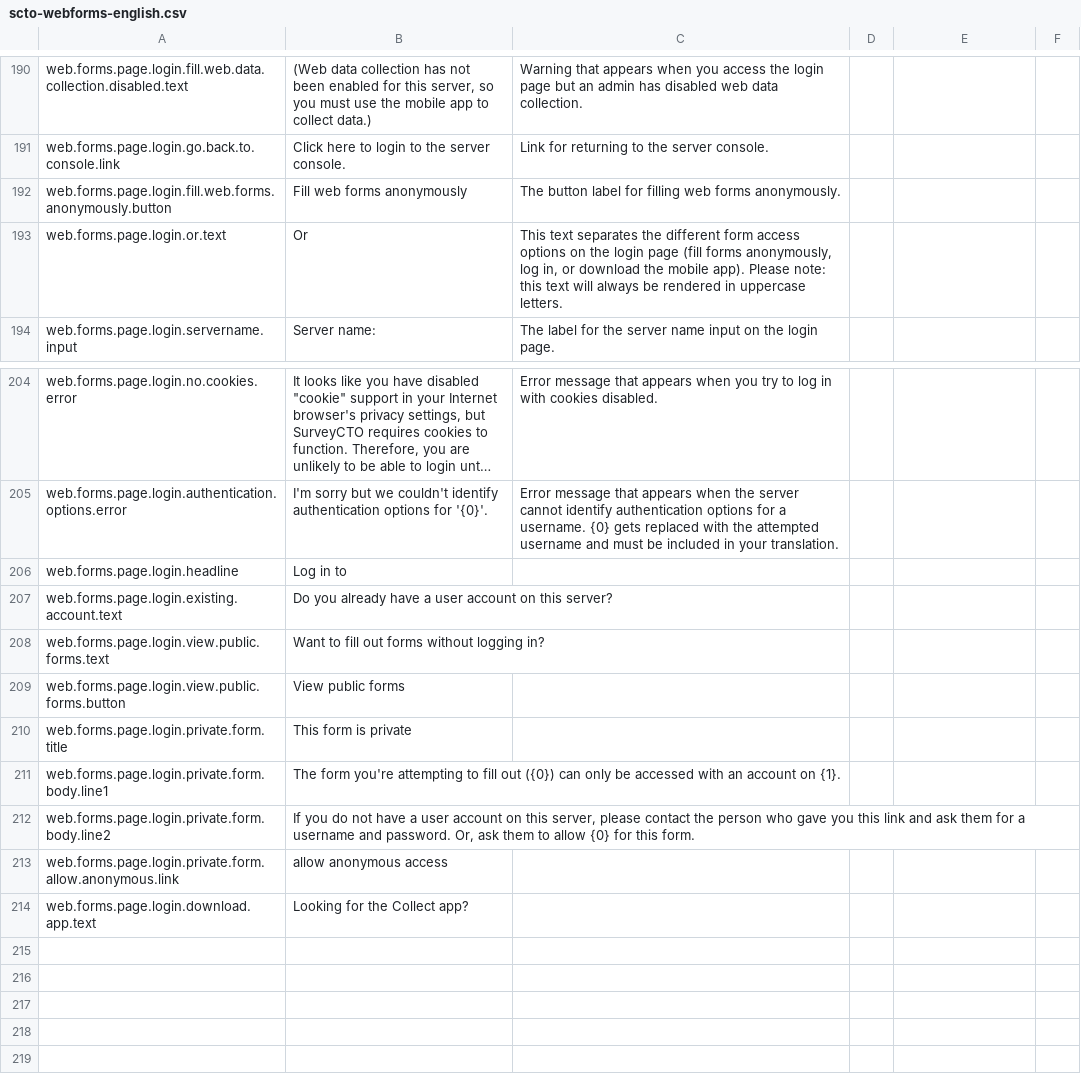
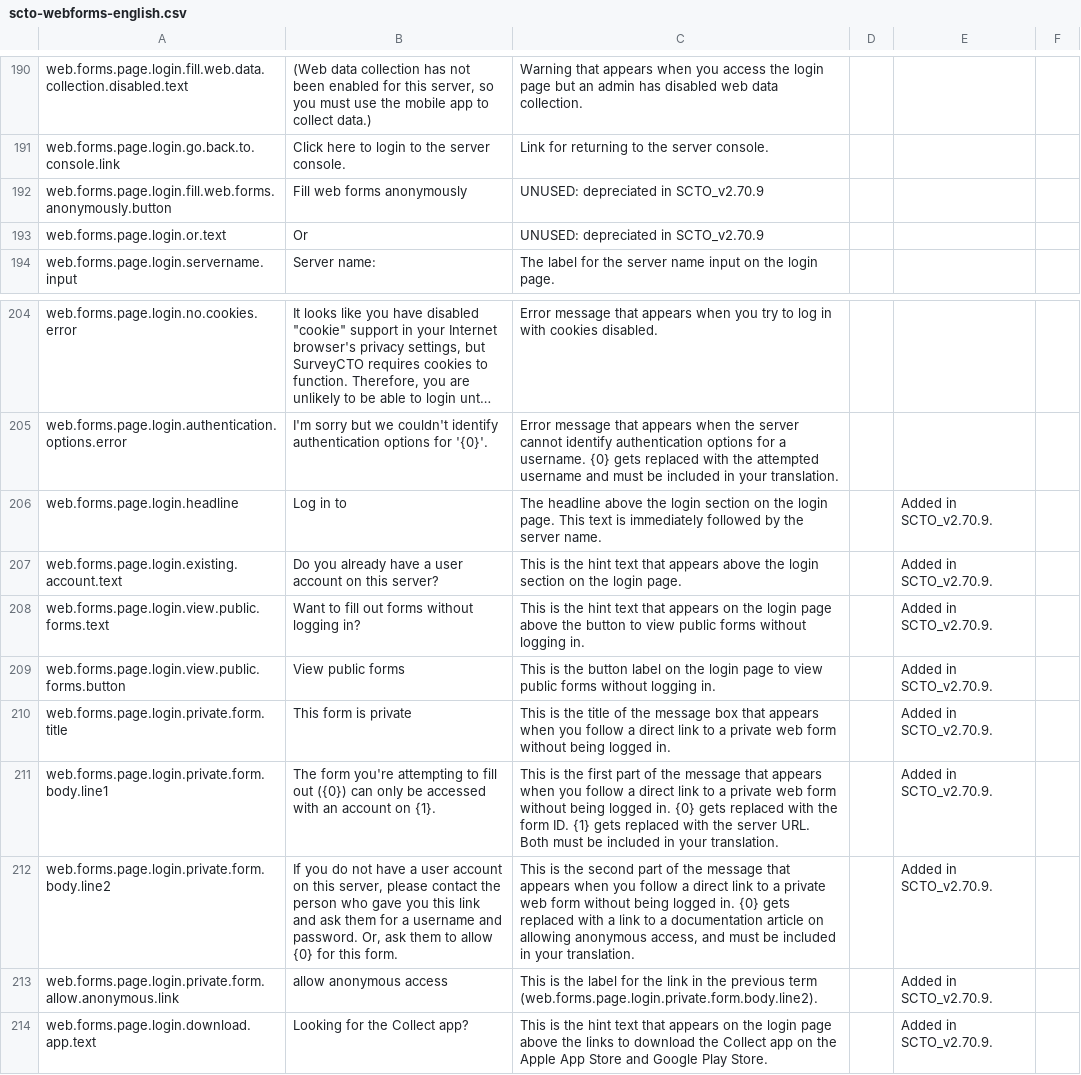
Before and after one commit to surveycto/translation-tables, a CSV file: webforms/scto-webforms-english.csv, drawn as a sheet; only a part is shown, gaps mark what is left out; long unchanged cells end in …; the diff names each change by its address in the sheet, - before the commit and + after, or states it on an @@ line.

Commit message:
Updated context and comments

```diff
--- a/webforms/scto-webforms-english.csv
+++ b/webforms/scto-webforms-english.csv
-C192: The button label for filling web forms anonymously.
+C192: UNUSED: depreciated in SCTO_v2.70.9
-C193: This text separates the different form access options on the login page (fill forms anonymously, log in, or download the mobile app). Please note: this text will always be rendered in uppercase letters.
+C193: UNUSED: depreciated in SCTO_v2.70.9
-C206: (empty)
+C206: The headline above the login section on the login page. This text is immediately followed by the server name.
-E206:E214: (empty)
+E206:E214: Added in SCTO_v2.70.9.
-C207: (empty)
+C207: This is the hint text that appears above the login section on the login page.
-C208: (empty)
+C208: This is the hint text that appears on the login page above the button to view public forms without logging in.
-C209: (empty)
+C209: This is the button label on the login page to view public forms without logging in.
-C210: (empty)
+C210: This is the title of the message box that appears when you follow a direct link to a private web form without being logged in.
-C211: (empty)
+C211: This is the first part of the message that appears when you follow a direct link to a private web form without being logged in. {0} gets replaced with the form ID. {1} gets replaced with the server URL. Both must be included in your translation.
-C212: (empty)
+C212: This is the second part of the message that appears when you follow a direct link to a private web form without being logged in. {0} gets replaced with a link to a documentation article on allowing anonymous access, and must be included in your translation.
-C213: (empty)
+C213: This is the label for the link in the previous term (web.forms.page.login.private.form.body.line2).
-C214: (empty)
+C214: This is the hint text that appears on the login page above the links to download the Collect app on the Apple App Store and Google Play Store.
```
